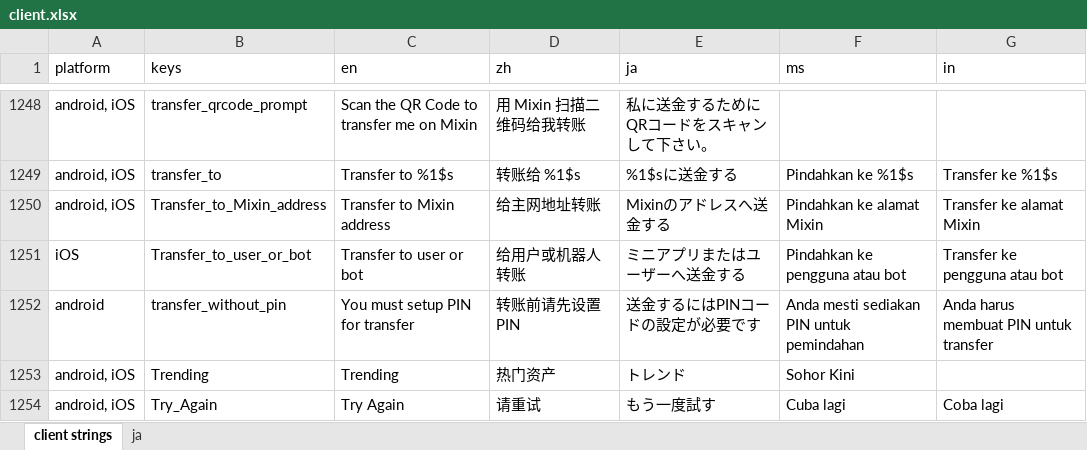
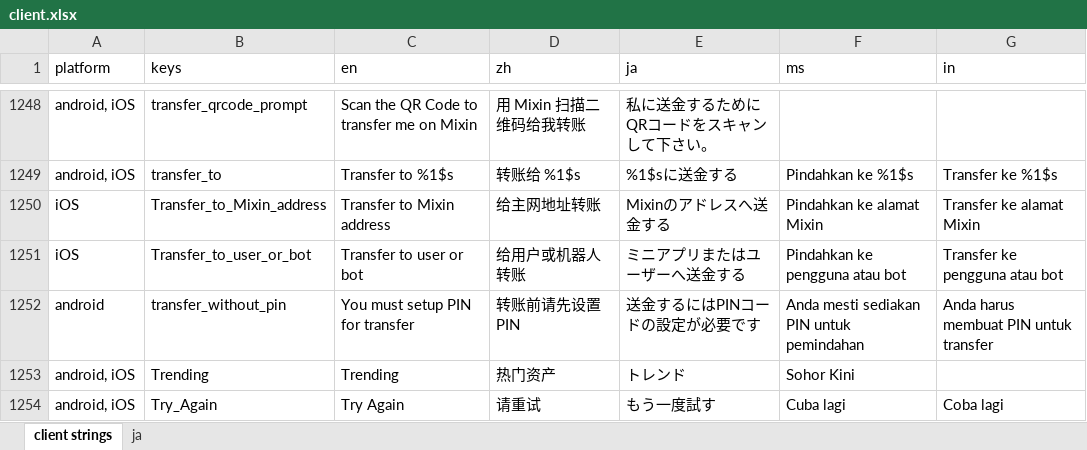
Before and after one commit to Tougee/sync-google-sheet, an Excel workbook: client.xlsx, sheet client strings, drawn as a sheet; only a part is shown, gaps mark what is left out; values as stored, in another font and other column widths than the file's, no borders; charts and pictures and conditional formats not drawn; the diff names each change by its address in the sheet, - before the commit and + after, or states it on an @@ line.

Commit message:
update client.xlsx

```diff
--- a/client.xlsx (sheet client strings)
+++ b/client.xlsx (sheet client strings)
-A1250 (platform): android, iOS
+A1250 (platform): iOS
```
